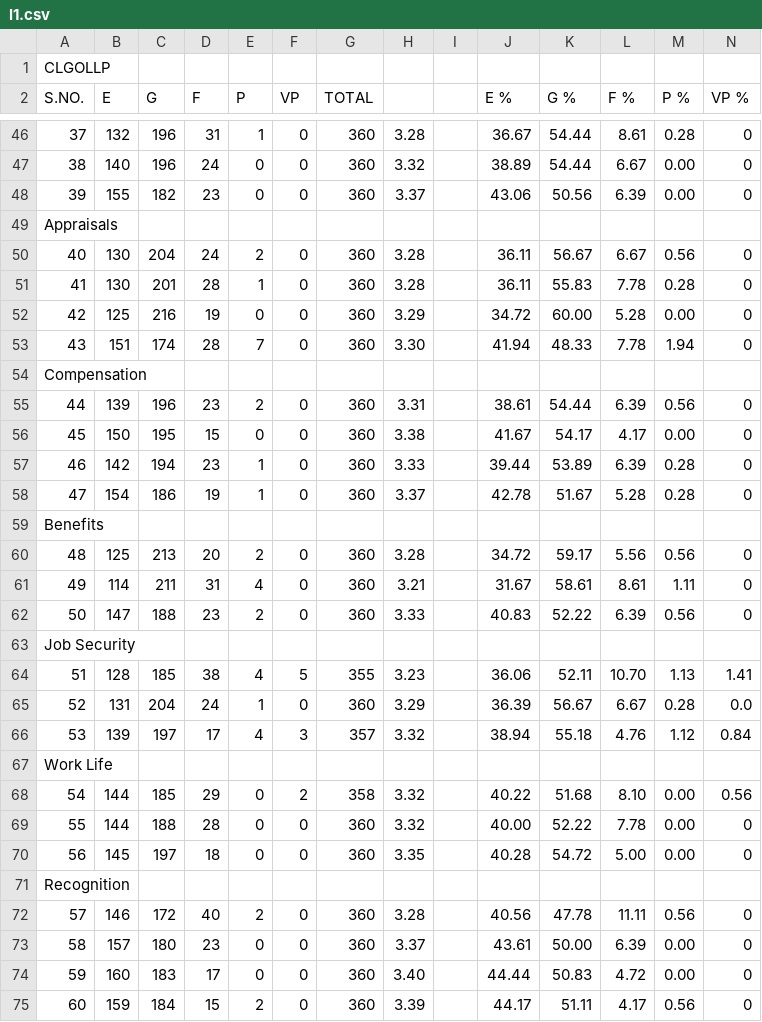
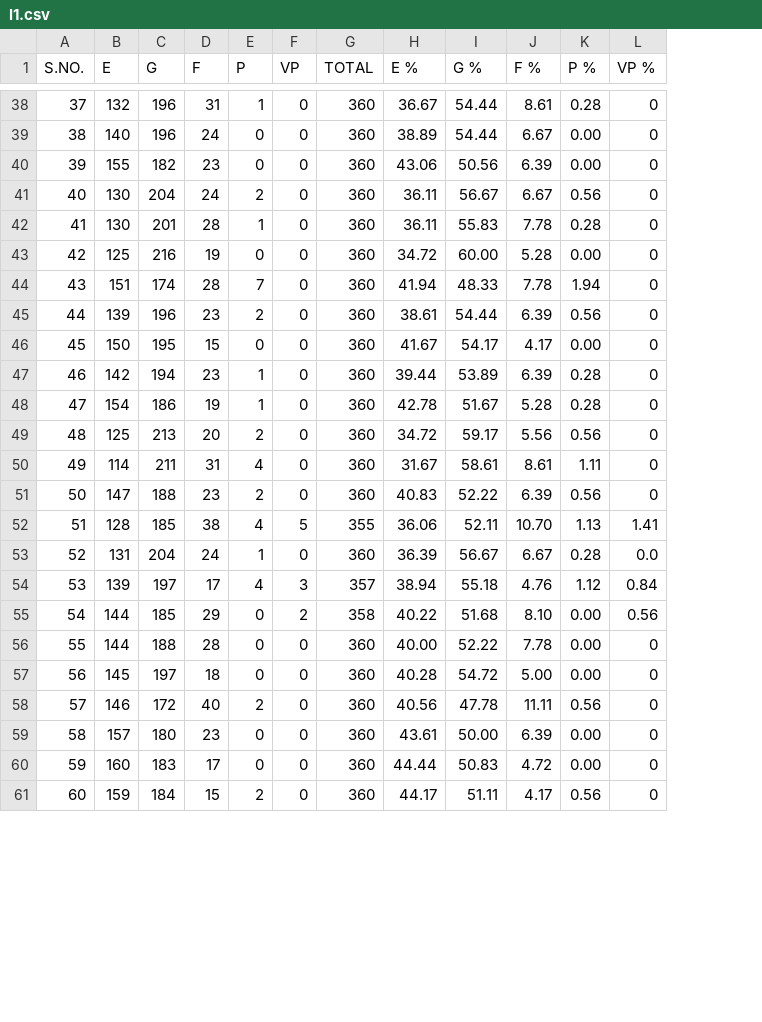
Before and after one commit to GuptajiRocks/data-science-sem4, a CSV file: Lectures/feb9-self/l1.csv, drawn as a sheet; only a part is shown, gaps mark what is left out; the diff covers the shown part only; the diff names each change by its address in the sheet, - before the commit and + after, or states it on an @@ line.

```diff
--- a/Lectures/feb9-self/l1.csv
+++ b/Lectures/feb9-self/l1.csv
-column H, rows 46-48: 3.28 | 3.32 | 3.37; rows 50-53: 3.28 | 3.28 | 3.29 | 3.30; rows 55-58: 3.31 | 3.38 | 3.33 | 3.37; rows 60-62: 3.28 | 3.21 | 3.33; rows 64-66: 3.23 | 3.29 | 3.32; rows 68-70: 3.32 | 3.32 | 3.35; rows 72-75: 3.28 | 3.37 | 3.40 | 3.39
-column I, empty
-row 1: CLGOLLP
-row 49: Appraisals
-row 54: Compensation
-row 59: Benefits
-row 63: Job Security
-row 67: Work Life
-row 71: Recognition
```
Also changed, not shown: 12 removed rows elsewhere in this file, 1 other file.
